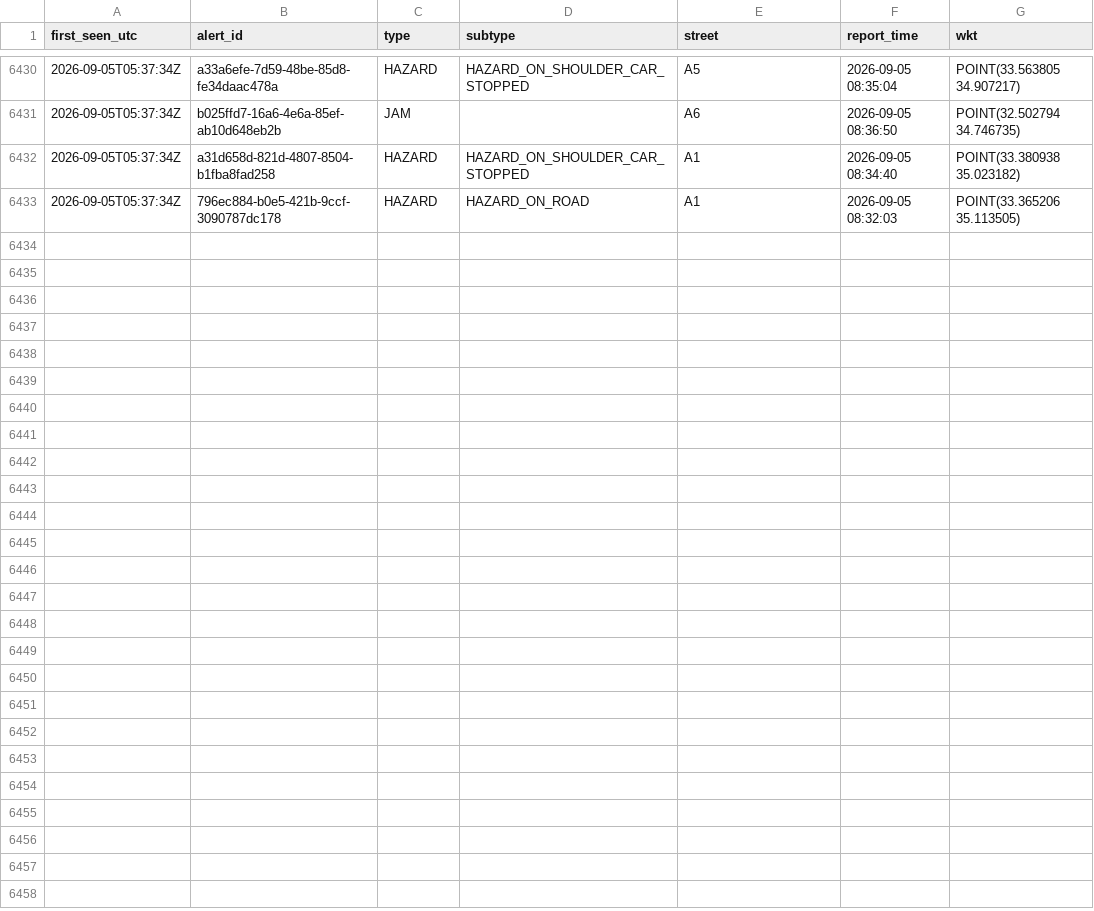
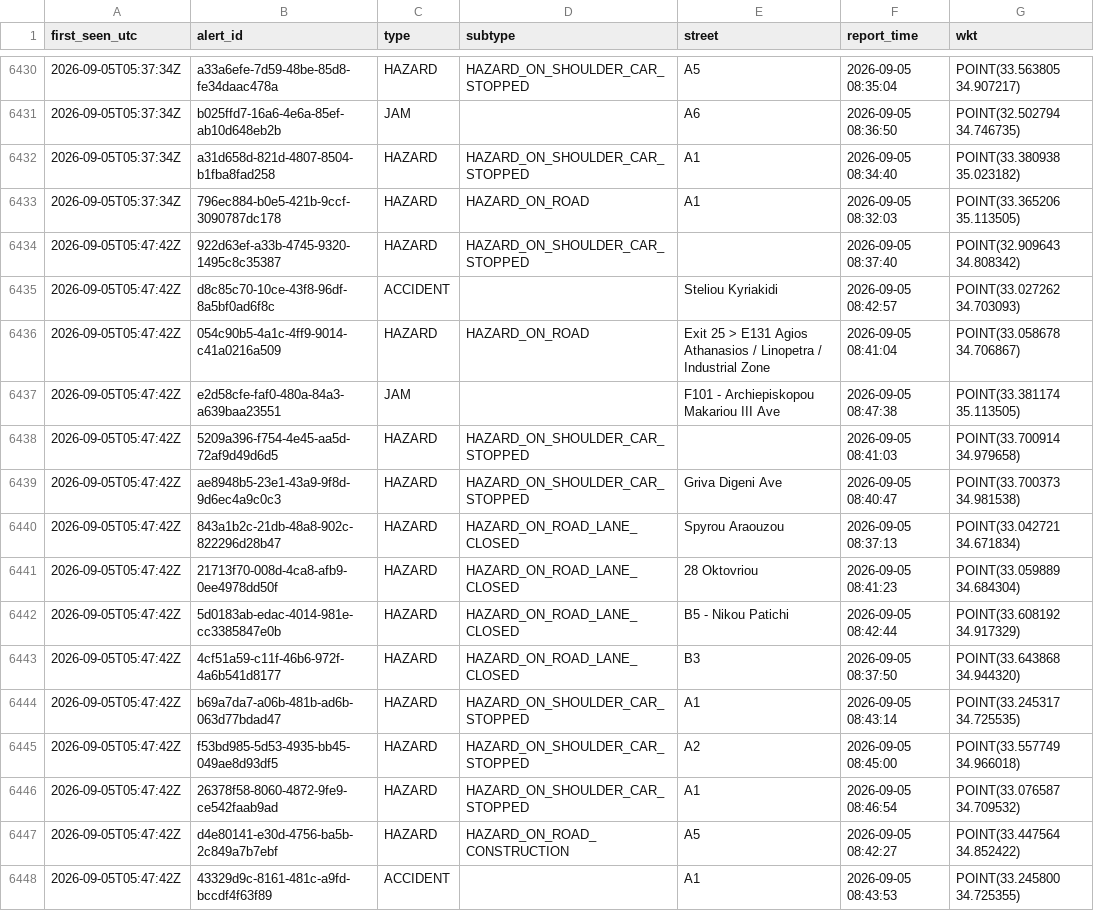
Before and after one commit to mezzarr/cyprus-traffic-log, a CSV file: data/alerts/alerts_2026-09.csv, drawn as a sheet; only a part is shown, gaps mark what is left out.

```diff
--- a/data/alerts/alerts_2026-09.csv
+++ b/data/alerts/alerts_2026-09.csv
@@ -6433 +6433,16 @@ first_seen_utc,alert_id,type,subtype,street,report_time,wkt
 2026-09-05T05:37:34Z,796ec884-b0e5-421b-9ccf-3090787dc178,HAZARD,HAZARD_ON_ROAD,A1,2026-09-05 08:32:03,POINT(33.365206 35.113505)
+2026-09-05T05:47:42Z,922d63ef-a33b-4745-9320-1495c8c35387,HAZARD,HAZARD_ON_SHOULDER_CAR_STOPPED,,2026-09-05 08:37:40,POINT(32.909643 34.808342)
+2026-09-05T05:47:42Z,d8c85c70-10ce-43f8-96df-8a5bf0ad6f8c,ACCIDENT,,Steliou Kyriakidi,2026-09-05 08:42:57,POINT(33.027262 34.703093)
+2026-09-05T05:47:42Z,054c90b5-4a1c-4ff9-9014-c41a0216a509,HAZARD,HAZARD_ON_ROAD,Exit 25 > E131 Agios Athanasios / Linopetra / Industrial Zone,2026-09-05 08:41:04,POINT(33.058678 34.706867)
+2026-09-05T05:47:42Z,e2d58cfe-faf0-480a-84a3-a639baa23551,JAM,,F101 - Archiepiskopou Makariou ΙΙΙ Ave,2026-09-05 08:47:38,POINT(33.381174 35.113505)
+2026-09-05T05:47:42Z,5209a396-f754-4e45-aa5d-72af9d49d6d5,HAZARD,HAZARD_ON_SHOULDER_CAR_STOPPED,,2026-09-05 08:41:03,POINT(33.700914 34.979658)
+2026-09-05T05:47:42Z,ae8948b5-23e1-43a9-9f8d-9d6ec4a9c0c3,HAZARD,HAZARD_ON_SHOULDER_CAR_STOPPED,Griva Digeni Ave,2026-09-05 08:40:47,POINT(33.700373 34.981538)
+2026-09-05T05:47:42Z,843a1b2c-21db-48a8-902c-822296d28b47,HAZARD,HAZARD_ON_ROAD_LANE_CLOSED,Spyrou Araouzou,2026-09-05 08:37:13,POINT(33.042721 34.671834)
+2026-09-05T05:47:42Z,21713f70-008d-4ca8-afb9-0ee4978dd50f,HAZARD,HAZARD_ON_ROAD_LANE_CLOSED,28 Oktovriou,2026-09-05 08:41:23,POINT(33.059889 34.684304)
+2026-09-05T05:47:42Z,5d0183ab-edac-4014-981e-cc3385847e0b,HAZARD,HAZARD_ON_ROAD_LANE_CLOSED,B5 - Nikou Patichi,2026-09-05 08:42:44,POINT(33.608192 34.917329)
+2026-09-05T05:47:42Z,4cf51a59-c11f-46b6-972f-4a6b541d8177,HAZARD,HAZARD_ON_ROAD_LANE_CLOSED,B3,2026-09-05 08:37:50,POINT(33.643868 34.944320)
+2026-09-05T05:47:42Z,b69a7da7-a06b-481b-ad6b-063d77bdad47,HAZARD,HAZARD_ON_SHOULDER_CAR_STOPPED,A1,2026-09-05 08:43:14,POINT(33.245317 34.725535)
+2026-09-05T05:47:42Z,f53bd985-5d53-4935-bb45-049ae8d93df5,HAZARD,HAZARD_ON_SHOULDER_CAR_STOPPED,A2,2026-09-05 08:45:00,POINT(33.557749 34.966018)
+2026-09-05T05:47:42Z,26378f58-8060-4872-9fe9-ce542faab9ad,HAZARD,HAZARD_ON_SHOULDER_CAR_STOPPED,A1,2026-09-05 08:46:54,POINT(33.076587 34.709532)
+2026-09-05T05:47:42Z,d4e80141-e30d-4756-ba5b-2c849a7b7ebf,HAZARD,HAZARD_ON_ROAD_CONSTRUCTION,A5,2026-09-05 08:42:27,POINT(33.447564 34.852422)
+2026-09-05T05:47:42Z,43329d9c-8161-481c-a9fd-bccdf4f63f89,ACCIDENT,,A1,2026-09-05 08:43:53,POINT(33.245800 34.725355)
```
Also changed, not shown: data/motion/delays_2026-09.csv, data/traffic/obs_2026-09.csv.
